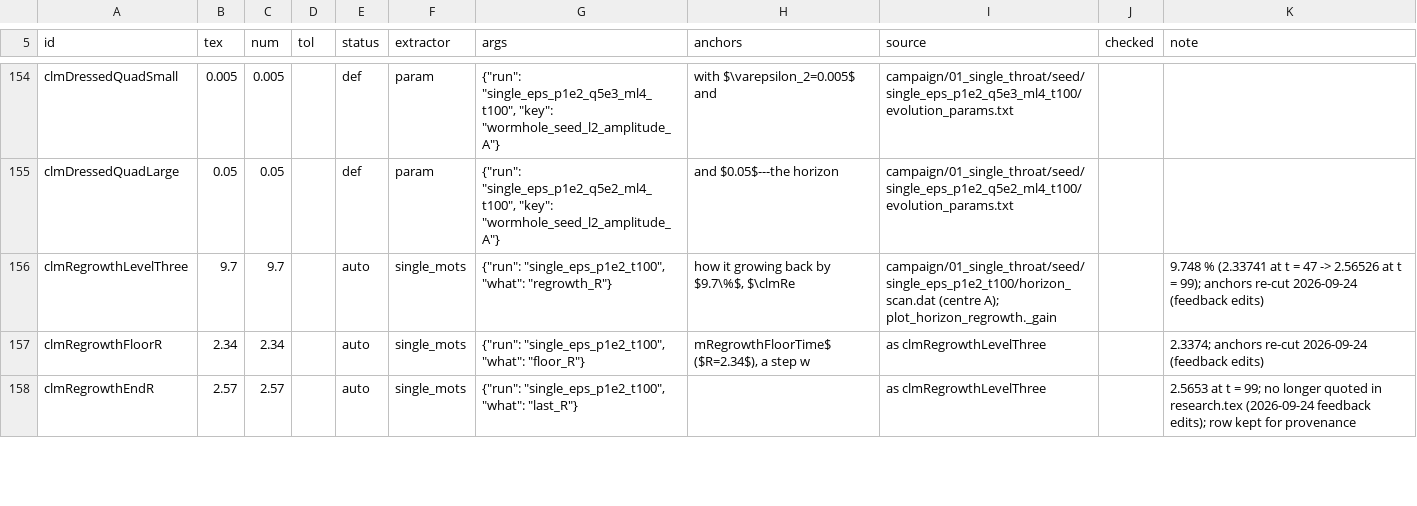
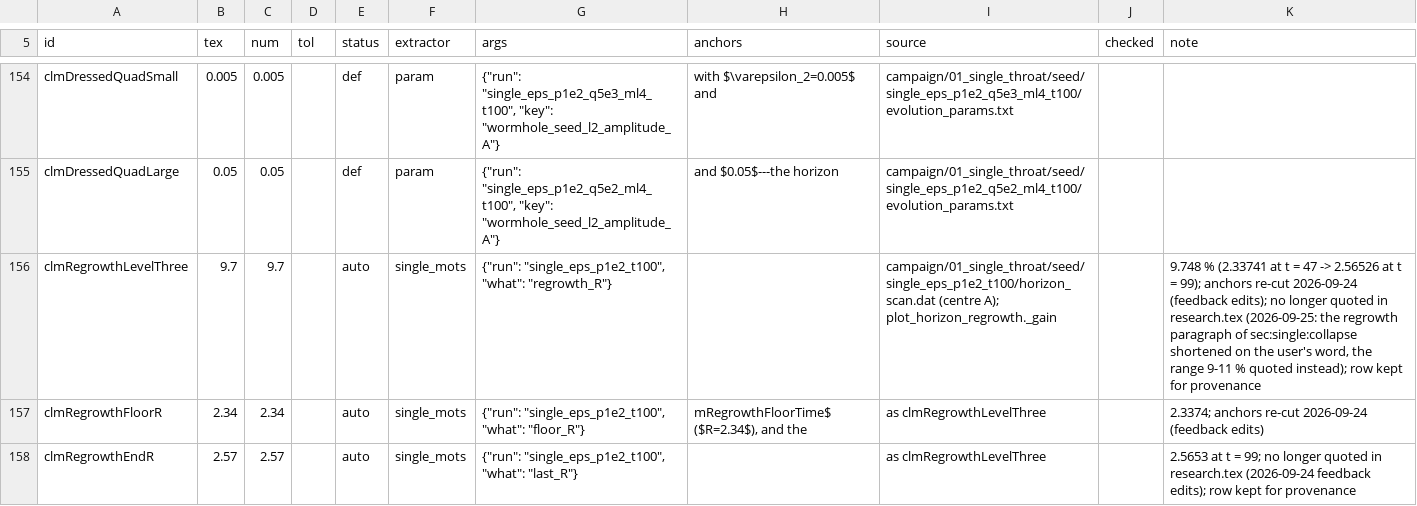
Before and after one commit to Nikchik-coder/GRTeclyn, a TSV file: research/merger/article/claims/ledger_single.tsv, drawn as a sheet; only a part is shown, gaps mark what is left out; the diff covers the shown part only.

Commit message:
article(merger): orbit figure, force-law panel, numerical regrowth band
On the user's marks on the PDF (no GPU).

Paper: Eq. (force), F = (m^2/d^2)(1 - sigma Q), in II.C, cited by the
sign rule; II.D says only the quadrupole gives a lone throat a GW
signal; Table I's counting parenthesis removed; the m = 0.5 throat is
level 3; IV.D's regrowth paragraph cut to the law, the shrink and one
sentence of artefact (six ledger rows unanchored, kept); Fig. 2(g): the
late constraint rise is a refinement-boundary grid mode, not the wall
(the L = 128 box does not delay it); VI: p = 0 stated, the head-on
horizon never regrows, and why; VII.A "Merger or fly-by": the fly-bys
are bound passes, the recession after t = 43 is two inflating mouths;
the Bondi-dipole reference is arXiv:2608.24577.

Figures: momentum_scan_orbits (new, fig:orbits: p = 0 to 0.45 from the
chi-pit tracks; p = 0.45 at level 5, its level-3 twin has a pit hop);
pair_interaction gains the force law as panel (c); the regrowth figure
names the kick on every arm and shades the post-floor stretch.

claims.py check: 956 rows, 0 problems; numbers.tex unchanged.
Narrative: GPU_PLAN "2026-09-25 (09:30)".

```diff
--- a/research/merger/article/claims/ledger_single.tsv
+++ b/research/merger/article/claims/ledger_single.tsv
@@ -155,4 +155,4 @@ clmDressedQuadSmall	0.005	0.005		def	param	{"run": "single_eps_p1e2_q5e3_ml4_t10
 clmDressedQuadLarge	0.05	0.05		def	param	{"run": "single_eps_p1e2_q5e2_ml4_t100", "key": "wormhole_seed_l2_amplitude_A"}	and $0.05$---the horizon	campaign/01_single_throat/seed/single_eps_p1e2_q5e2_ml4_t100/evolution_params.txt		
-clmRegrowthLevelThree	9.7	9.7		auto	single_mots	{"run": "single_eps_p1e2_t100", "what": "regrowth_R"}	how it growing back by $9.7\%$, $\clmRe	campaign/01_single_throat/seed/single_eps_p1e2_t100/horizon_scan.dat (centre A); plot_horizon_regrowth._gain		9.748 % (2.33741 at t = 47 -> 2.56526 at t = 99); anchors re-cut 2026-09-24 (feedback edits)
-clmRegrowthFloorR	2.34	2.34		auto	single_mots	{"run": "single_eps_p1e2_t100", "what": "floor_R"}	mRegrowthFloorTime$ ($R=2.34$), a step w	as clmRegrowthLevelThree		2.3374; anchors re-cut 2026-09-24 (feedback edits)
+clmRegrowthLevelThree	9.7	9.7		auto	single_mots	{"run": "single_eps_p1e2_t100", "what": "regrowth_R"}		campaign/01_single_throat/seed/single_eps_p1e2_t100/horizon_scan.dat (centre A); plot_horizon_regrowth._gain		9.748 % (2.33741 at t = 47 -> 2.56526 at t = 99); anchors re-cut 2026-09-24 (feedback edits); no longer quoted in research.tex (2026-09-25: the regrowth paragraph of sec:single:collapse shortened on the user's word, the range 9-11 % quoted instead); row kept for provenance
+clmRegrowthFloorR	2.34	2.34		auto	single_mots	{"run": "single_eps_p1e2_t100", "what": "floor_R"}	mRegrowthFloorTime$ ($R=2.34$), and the	as clmRegrowthLevelThree		2.3374; anchors re-cut 2026-09-24 (feedback edits)
 clmRegrowthEndR	2.57	2.57		auto	single_mots	{"run": "single_eps_p1e2_t100", "what": "last_R"}		as clmRegrowthLevelThree		2.5653 at t = 99; no longer quoted in research.tex (2026-09-24 feedback edits); row kept for provenance
```
Also changed, not shown: 24 edited cells elsewhere in this file, research/merger/article/claims/ledger_mergers.tsv, 15 other files.
